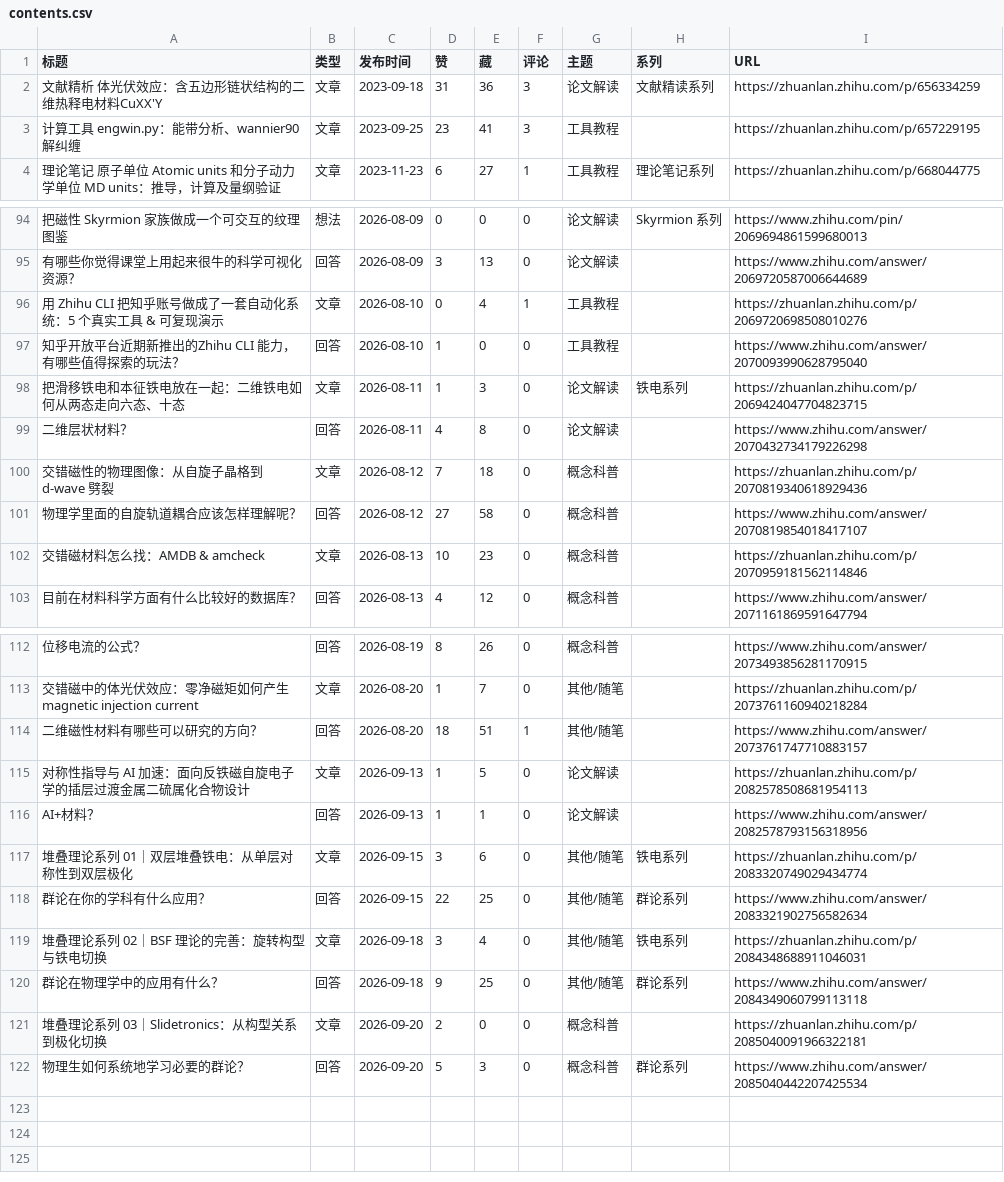
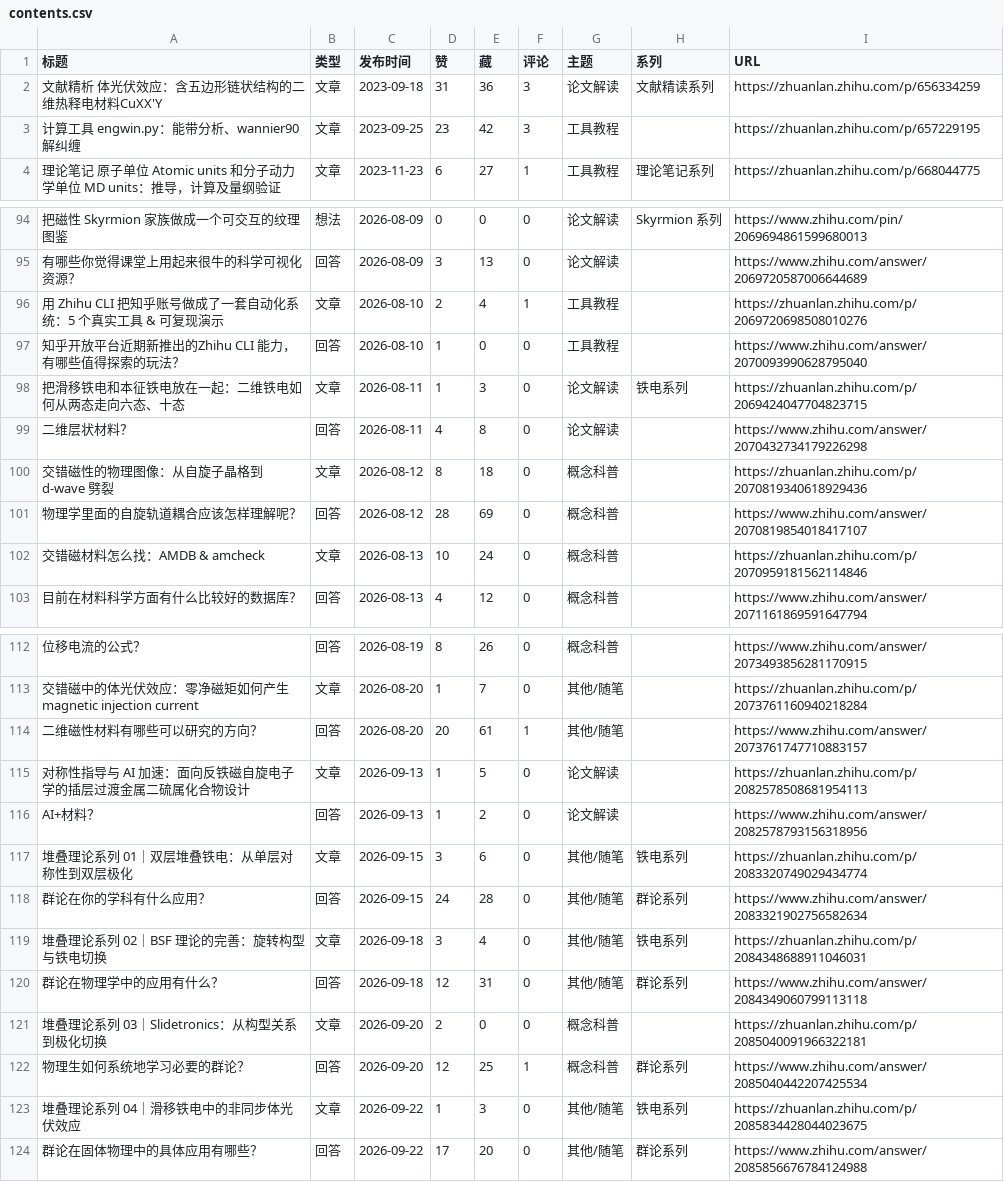
Before and after one commit to Xin-Jiaqi/Xin-Jiaqi.github.io, a CSV file: 04-content-review/output/contents.csv, drawn as a sheet; only a part is shown, gaps mark what is left out; the diff covers the shown part only; the diff names each change by its address in the sheet, - before the commit and + after, or states it on an @@ line.

```diff
--- a/04-content-review/output/contents.csv
+++ b/04-content-review/output/contents.csv
-E3 (藏): 41
+E3 (藏): 42
-D96 (赞): 0
+D96 (赞): 2
-D100 (赞): 7
+D100 (赞): 8
-D101 (赞): 27
+D101 (赞): 28
-E101 (藏): 58
+E101 (藏): 69
-E102 (藏): 23
+E102 (藏): 24
-D114 (赞): 18
+D114 (赞): 20
-E114 (藏): 51
+E114 (藏): 61
-E116 (藏): 1
+E116 (藏): 2
-D118 (赞): 22
+D118 (赞): 24
-E118 (藏): 25
+E118 (藏): 28
-D120 (赞): 9
+D120 (赞): 12
-E120 (藏): 25
+E120 (藏): 31
-D122 (赞): 5
+D122 (赞): 12
-E122 (藏): 3
+E122 (藏): 25
-F122 (评论): 0
+F122 (评论): 1
+row 123: 堆叠理论系列 04｜滑移铁电中的非同步体光伏效应 | 文章 | 2026-09-22 | 1 | 3 | 0 | 其他/随笔 | 铁电系列 | https://zhuanlan.zhihu.com/p/2085834428044023675
+row 124: 群论在固体物理中的具体应用有哪些？ | 回答 | 2026-09-22 | 17 | 20 | 0 | 其他/随笔 | 群论系列 | https://www.zhihu.com/answer/2085856676784124988
```
Also changed, not shown: 5 edited cells elsewhere in this file, 13 other files.
